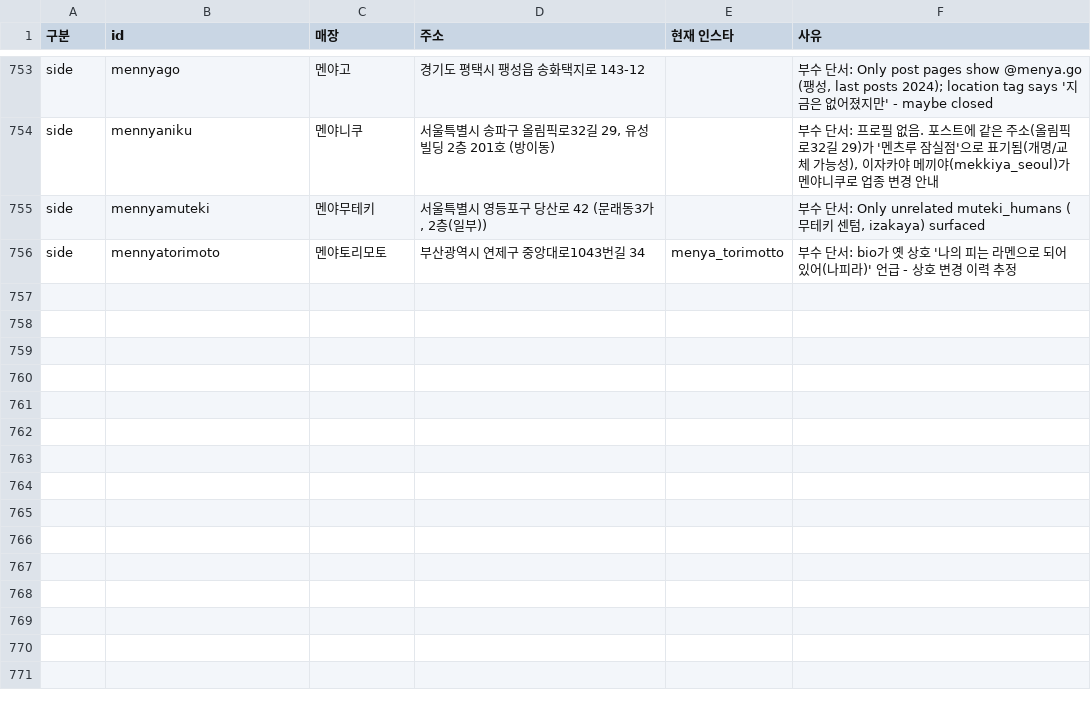
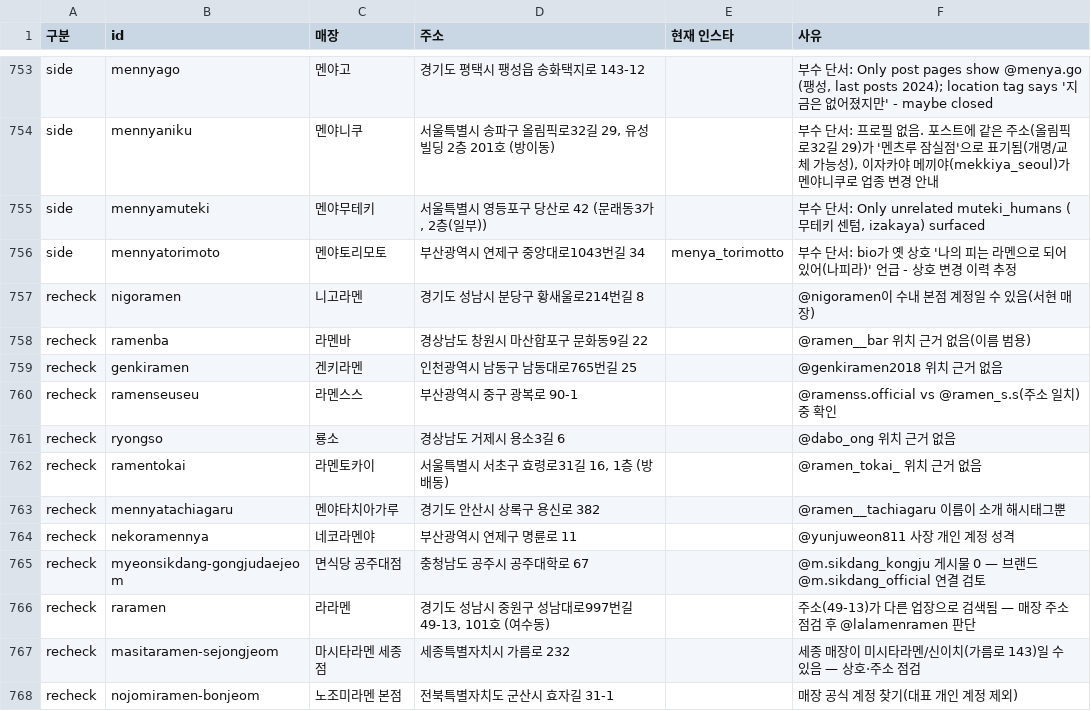
Before and after one commit to slowteady/ramap, a TSV file: data/review/instagram-2026-11/pending.tsv, drawn as a sheet; only a part is shown, gaps mark what is left out; the diff names each change by its address in the sheet, - before the commit and + after, or states it on an @@ line.

```diff
--- a/data/review/instagram-2026-11/pending.tsv
+++ b/data/review/instagram-2026-11/pending.tsv
+row 757: recheck | nigoramen | 니고라멘 | 경기도 성남시 분당구 황새울로214번길 8 |  | @nigoramen이 수내 본점 계정일 수 있음(서현 매장)
+row 758: recheck | ramenba | 라멘바 | 경상남도 창원시 마산합포구 문화동9길 22 |  | @ramen__bar 위치 근거 없음(이름 범용)
+row 759: recheck | genkiramen | 겐키라멘 | 인천광역시 남동구 남동대로765번길 25 |  | @genkiramen2018 위치 근거 없음
+row 760: recheck | ramenseuseu | 라멘스스 | 부산광역시 중구 광복로 90-1 |  | @ramenss.official vs @ramen_s.s(주소 일치) 중 확인
+row 761: recheck | ryongso | 룡소 | 경상남도 거제시 용소3길 6 |  | @dabo_ong 위치 근거 없음
+row 762: recheck | ramentokai | 라멘토카이 | 서울특별시 서초구 효령로31길 16, 1층 (방배동) |  | @ramen_tokai_ 위치 근거 없음
+row 763: recheck | mennyatachiagaru | 멘야타치아가루 | 경기도 안산시 상록구 용신로 382 |  | @ramen__tachiagaru 이름이 소개 해시태그뿐
+row 764: recheck | nekoramennya | 네코라멘야 | 부산광역시 연제구 명륜로 11 |  | @yunjuweon811 사장 개인 계정 성격
+row 765: recheck | myeonsikdang-gongjudaejeom | 면식당 공주대점 | 충청남도 공주시 공주대학로 67 |  | @m.sikdang_kongju 게시물 0 — 브랜드 @m.sikdang_official 연결 검토
+row 766: recheck | raramen | 라라멘 | 경기도 성남시 중원구 성남대로997번길 49-13, 101호 (여수동) |  | 주소(49-13)가 다른 업장으로 검색됨 — 매장 주소 점검 후 @lalamenramen 판단
+row 767: recheck | masitaramen-sejongjeom | 마시타라멘 세종점 | 세종특별자치시 가름로 232 |  | 세종 매장이 미시타라멘/신이치(가름로 143)일 수 있음 — 상호·주소 점검
+row 768: recheck | nojomiramen-bonjeom | 노조미라멘 본점 | 전북특별자치도 군산시 효자길 31-1 |  | 매장 공식 계정 찾기(대표 개인 계정 제외)
```
Also changed, not shown: 4 other files.
